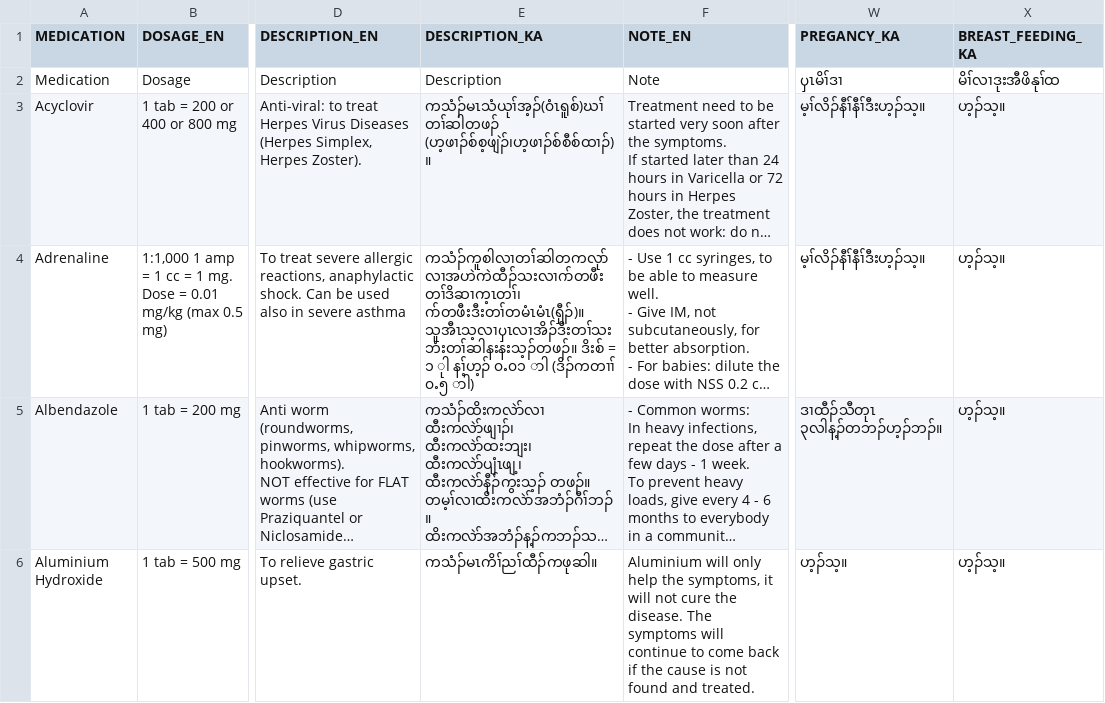
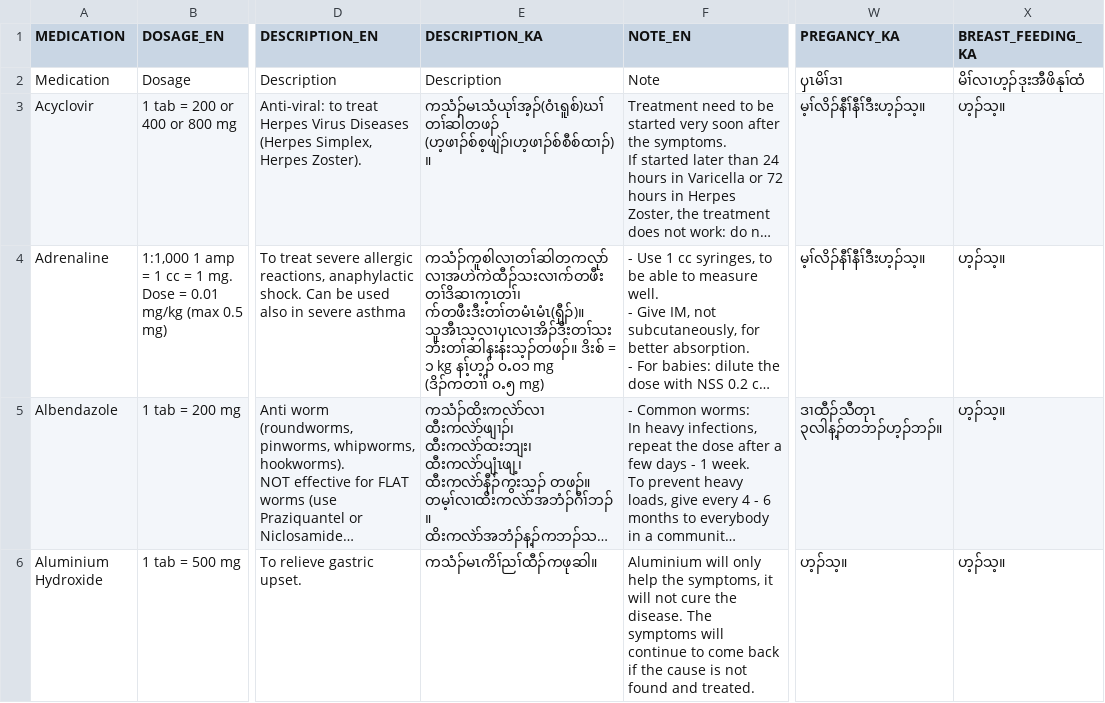
Before and after one commit to liamrdean/Karen-Formulary-Application, a CSV file: app/src/main/assets/finalTest.csv, drawn as a sheet; only a part is shown, gaps mark what is left out; long unchanged cells end in …; the diff names each change by its address in the sheet, - before the commit and + after, or states it on an @@ line.

```diff
--- a/app/src/main/assets/finalTest.csv
+++ b/app/src/main/assets/finalTest.csv
-X2 (BREAST_FEEDING_KA): မိၢ်လၢဒုးအီဖိနုၢ်ထ
+X2 (BREAST_FEEDING_KA): မိၢ်လၢဟ့ၣ်ဒုးအီဖိနုၢ်ထံ
-E4 (DESCRIPTION_KA): …= ၁ ုါ နၢ့်ဟ့ၣ် ၀ႉ၀၁ ာါ (ဒိၣ်ကတၢၢ် ၀ႉ၅ ာါ)
+E4 (DESCRIPTION_KA): …= ၁ kg နၢ့်ဟ့ၣ် ၀ႉ၀၁ mg (ဒိၣ်ကတၢၢ် ၀ႉ၅ mg)
```
Also changed, not shown: 1 other file.
